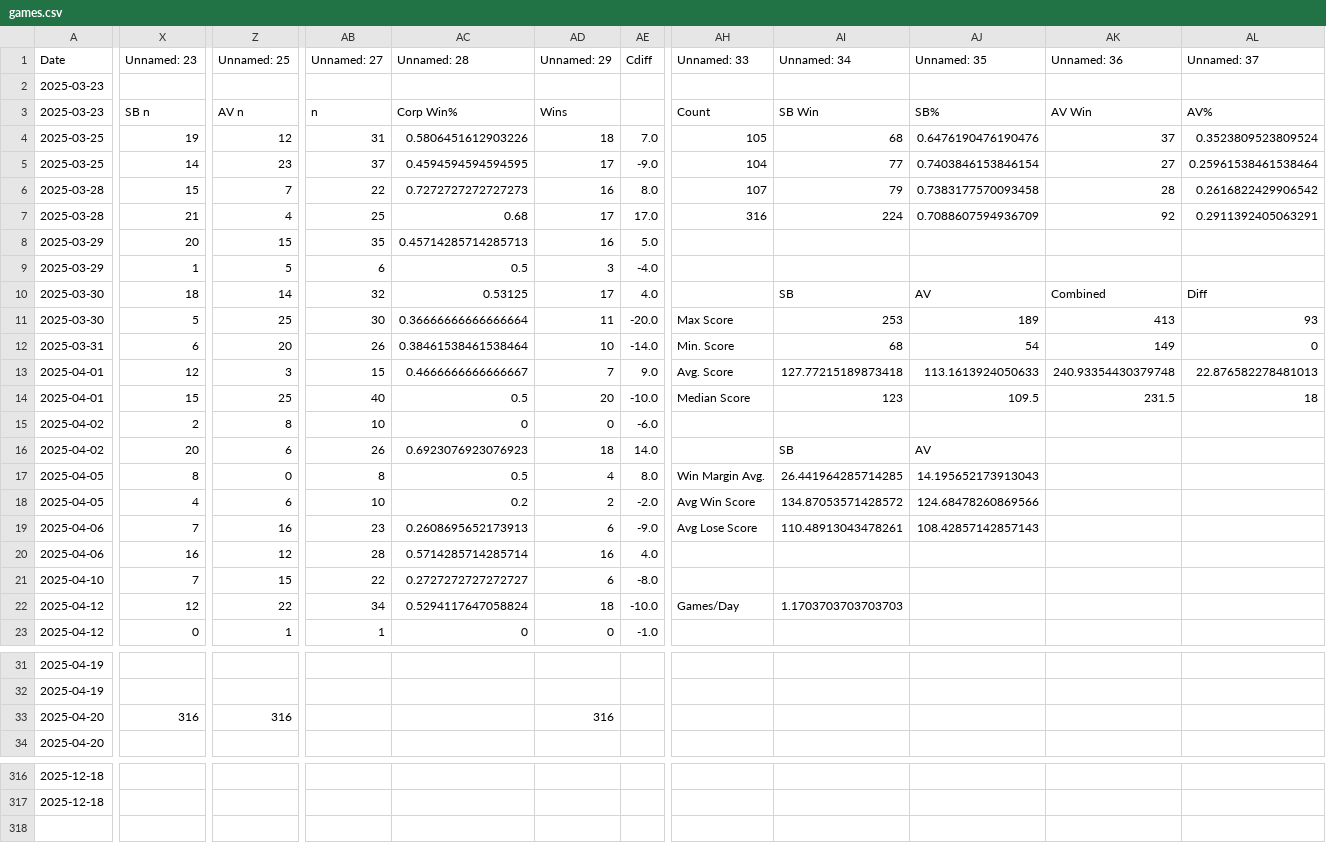
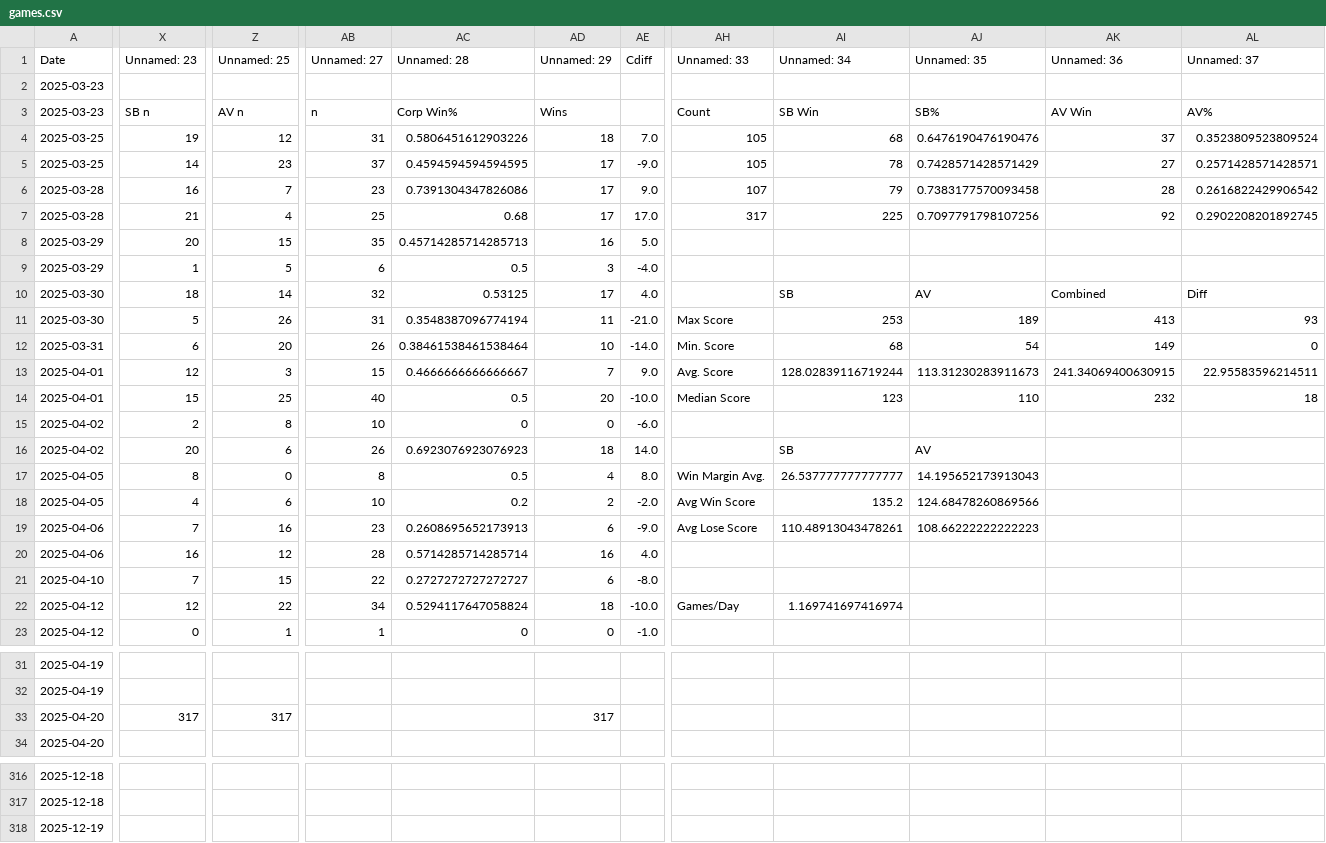
Before and after one commit to sjbergca/terraforming-tracker, a CSV file: games/games.csv, drawn as a sheet; only a part is shown, gaps mark what is left out; rows hold the shown columns only; the diff covers the shown part only; the diff names each change by its address in the sheet, - before the commit and + after, or states it on an @@ line.

Commit message:
🔄 Auto-update games.csv

```diff
--- a/games/games.csv
+++ b/games/games.csv
-AH5 (Unnamed: 33): 104
+AH5 (Unnamed: 33): 105
-AI5 (Unnamed: 34): 77
+AI5 (Unnamed: 34): 78
-AJ5 (Unnamed: 35): 0.7403846153846154
+AJ5 (Unnamed: 35): 0.7428571428571429
-AL5 (Unnamed: 37): 0.25961538461538464
+AL5 (Unnamed: 37): 0.2571428571428571
-X6 (Unnamed: 23): 15
+X6 (Unnamed: 23): 16
-AB6 (Unnamed: 27): 22
+AB6 (Unnamed: 27): 23
-AC6 (Unnamed: 28): 0.7272727272727273
+AC6 (Unnamed: 28): 0.7391304347826086
-AD6 (Unnamed: 29): 16
+AD6 (Unnamed: 29): 17
-AE6 (Cdiff): 8.0
+AE6 (Cdiff): 9.0
-AH7 (Unnamed: 33): 316
+AH7 (Unnamed: 33): 317
-AI7 (Unnamed: 34): 224
+AI7 (Unnamed: 34): 225
-AJ7 (Unnamed: 35): 0.7088607594936709
+AJ7 (Unnamed: 35): 0.7097791798107256
-AL7 (Unnamed: 37): 0.2911392405063291
+AL7 (Unnamed: 37): 0.2902208201892745
-Z11 (Unnamed: 25): 25
+Z11 (Unnamed: 25): 26
-AB11 (Unnamed: 27): 30
+AB11 (Unnamed: 27): 31
-AC11 (Unnamed: 28): 0.36666666666666664
+AC11 (Unnamed: 28): 0.3548387096774194
-AE11 (Cdiff): -20.0
+AE11 (Cdiff): -21.0
-AI13 (Unnamed: 34): 127.77215189873418
+AI13 (Unnamed: 34): 128.02839116719244
-AJ13 (Unnamed: 35): 113.1613924050633
+AJ13 (Unnamed: 35): 113.31230283911673
-AK13 (Unnamed: 36): 240.93354430379748
+AK13 (Unnamed: 36): 241.34069400630915
-AL13 (Unnamed: 37): 22.876582278481013
+AL13 (Unnamed: 37): 22.95583596214511
-AJ14 (Unnamed: 35): 109.5
+AJ14 (Unnamed: 35): 110
-AK14 (Unnamed: 36): 231.5
+AK14 (Unnamed: 36): 232
-AI17 (Unnamed: 34): 26.441964285714285
+AI17 (Unnamed: 34): 26.537777777777777
-AI18 (Unnamed: 34): 134.87053571428572
+AI18 (Unnamed: 34): 135.2
-AJ19 (Unnamed: 35): 108.42857142857143
+AJ19 (Unnamed: 35): 108.66222222222223
-AI22 (Unnamed: 34): 1.1703703703703703
+AI22 (Unnamed: 34): 1.169741697416974
-X33 (Unnamed: 23): 316
+X33 (Unnamed: 23): 317
-Z33 (Unnamed: 25): 316
+Z33 (Unnamed: 25): 317
-AD33 (Unnamed: 29): 316
+AD33 (Unnamed: 29): 317
+row 318: 2025-12-19
```
Also changed, not shown: 2 edited cells elsewhere in this file.
